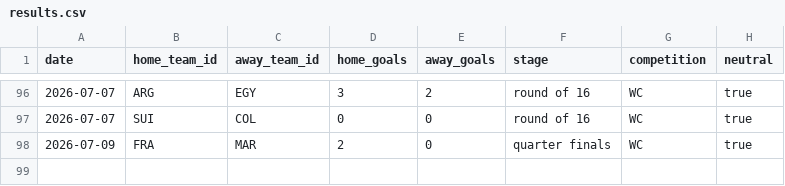
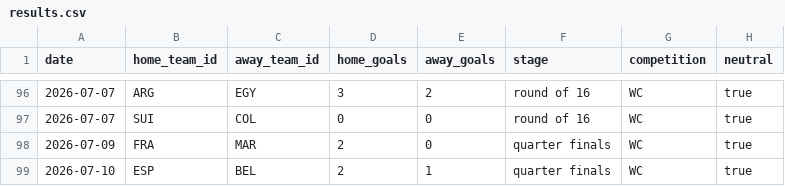
Before and after one commit to camh000/World-cup-predictor, a CSV file: data/results.csv, drawn as a sheet; only a part is shown, gaps mark what is left out; the diff names each change by its address in the sheet, - before the commit and + after, or states it on an @@ line.

Commit message:
Live update: results / closing-line odds

```diff
--- a/data/results.csv
+++ b/data/results.csv
+row 99: 2026-07-10 | ESP | BEL | 2 | 1 | quarter finals | WC | true
```
Also changed, not shown: data/predictions.csv, data/ratings_history.csv, 2 other files.
